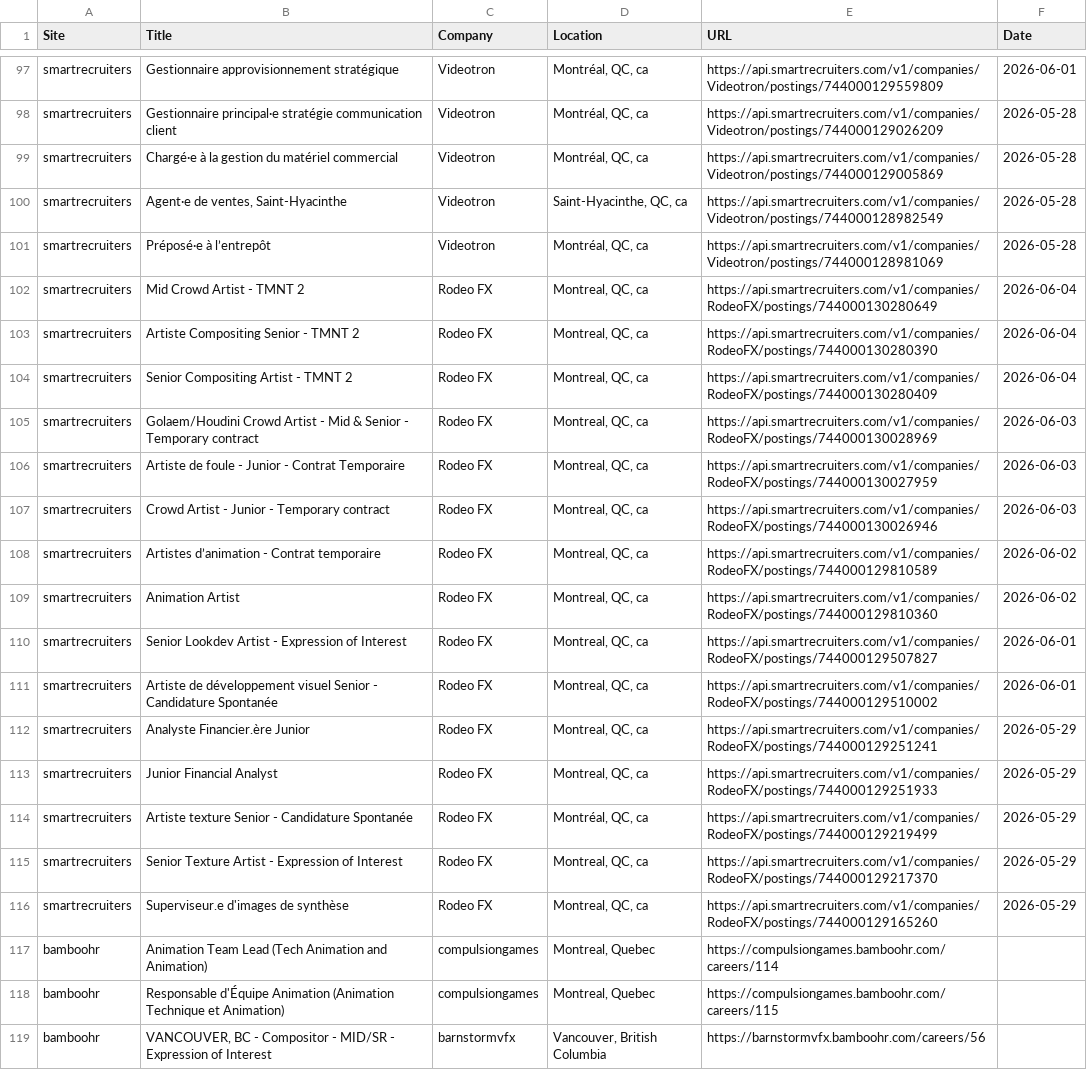
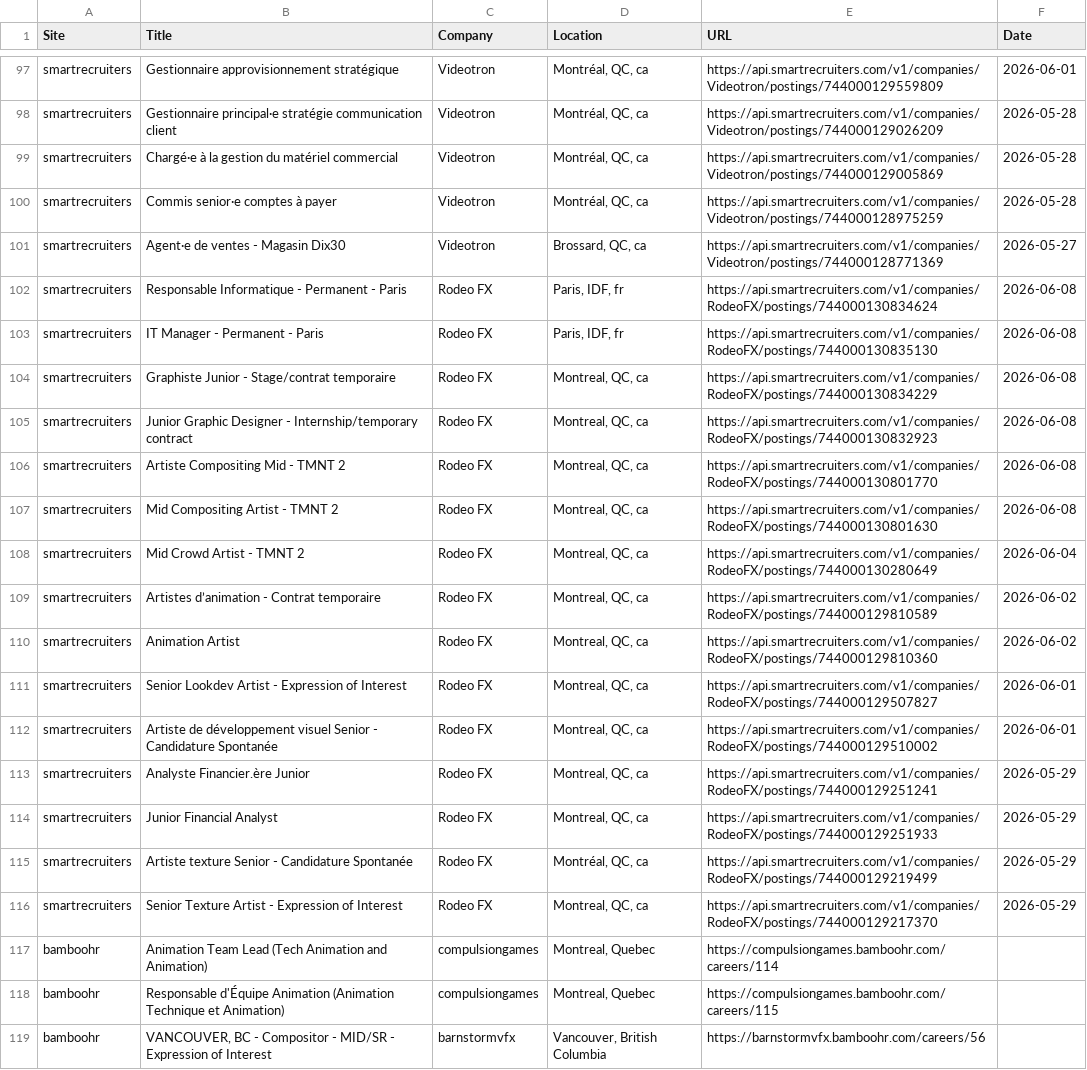
Before and after one commit to christiandguerard/ever-jobs-dash, a CSV file: daily_jobs.csv, drawn as a sheet; only a part is shown, gaps mark what is left out; the diff covers the shown part only.

```diff
--- a/daily_jobs.csv
+++ b/daily_jobs.csv
@@ -99,10 +99,11 @@ smartrecruiters,Gestionnaire principal·e stratégie communication client,Videot
 smartrecruiters,Chargé·e à la gestion du matériel commercial,Videotron,"Montréal, QC, ca",https://api.smartrecruiters.com/v1/companies/Videotron/postings/744000129005869,2026-05-28
-smartrecruiters,"Agent·e de ventes, Saint-Hyacinthe",Videotron,"Saint-Hyacinthe, QC, ca",https://api.smartrecruiters.com/v1/companies/Videotron/postings/744000128982549,2026-05-28
-smartrecruiters,Préposé·e à l’entrepôt,Videotron,"Montréal, QC, ca",https://api.smartrecruiters.com/v1/companies/Videotron/postings/744000128981069,2026-05-28
+smartrecruiters,Commis senior·e comptes à payer,Videotron,"Montréal, QC, ca",https://api.smartrecruiters.com/v1/companies/Videotron/postings/744000128975259,2026-05-28
+smartrecruiters,Agent·e de ventes - Magasin Dix30,Videotron,"Brossard, QC, ca",https://api.smartrecruiters.com/v1/companies/Videotron/postings/744000128771369,2026-05-27
+smartrecruiters,Responsable Informatique -  Permanent - Paris,Rodeo FX,"Paris, IDF, fr",https://api.smartrecruiters.com/v1/companies/RodeoFX/postings/744000130834624,2026-06-08
+smartrecruiters,IT Manager - Permanent - Paris,Rodeo FX,"Paris, IDF, fr",https://api.smartrecruiters.com/v1/companies/RodeoFX/postings/744000130835130,2026-06-08
+smartrecruiters,Graphiste Junior - Stage/contrat temporaire,Rodeo FX,"Montreal, QC, ca",https://api.smartrecruiters.com/v1/companies/RodeoFX/postings/744000130834229,2026-06-08
+smartrecruiters,Junior Graphic Designer - Internship/temporary contract,Rodeo FX,"Montreal, QC, ca",https://api.smartrecruiters.com/v1/companies/RodeoFX/postings/744000130832923,2026-06-08
+smartrecruiters,Artiste Compositing Mid - TMNT 2,Rodeo FX,"Montreal, QC, ca",https://api.smartrecruiters.com/v1/companies/RodeoFX/postings/744000130801770,2026-06-08
+smartrecruiters,Mid Compositing Artist - TMNT 2,Rodeo FX,"Montreal, QC, ca",https://api.smartrecruiters.com/v1/companies/RodeoFX/postings/744000130801630,2026-06-08
 smartrecruiters,Mid Crowd Artist - TMNT 2,Rodeo FX,"Montreal, QC, ca",https://api.smartrecruiters.com/v1/companies/RodeoFX/postings/744000130280649,2026-06-04
-smartrecruiters,Artiste Compositing Senior - TMNT 2,Rodeo FX,"Montreal, QC, ca",https://api.smartrecruiters.com/v1/companies/RodeoFX/postings/744000130280390,2026-06-04
-smartrecruiters,Senior Compositing Artist - TMNT 2,Rodeo FX,"Montreal, QC, ca",https://api.smartrecruiters.com/v1/companies/RodeoFX/postings/744000130280409,2026-06-04
-smartrecruiters,Golaem/Houdini Crowd Artist - Mid & Senior - Temporary contract,Rodeo FX,"Montreal, QC, ca",https://api.smartrecruiters.com/v1/companies/RodeoFX/postings/744000130028969,2026-06-03
-smartrecruiters,Artiste de foule - Junior - Contrat Temporaire,Rodeo FX,"Montreal, QC, ca",https://api.smartrecruiters.com/v1/companies/RodeoFX/postings/744000130027959,2026-06-03
-smartrecruiters,Crowd Artist - Junior - Temporary contract,Rodeo FX,"Montreal, QC, ca",https://api.smartrecruiters.com/v1/companies/RodeoFX/postings/744000130026946,2026-06-03
 smartrecruiters,Artistes d’animation - Contrat temporaire,Rodeo FX,"Montreal, QC, ca",https://api.smartrecruiters.com/v1/companies/RodeoFX/postings/744000129810589,2026-06-02
@@ -115,3 +116,2 @@ smartrecruiters,Artiste texture Senior - Candidature Spontanée,Rodeo FX,"Montr
 smartrecruiters,Senior Texture Artist - Expression of Interest,Rodeo FX,"Montreal, QC, ca",https://api.smartrecruiters.com/v1/companies/RodeoFX/postings/744000129217370,2026-05-29
-smartrecruiters,Superviseur.e d'images de synthèse,Rodeo FX,"Montreal, QC, ca",https://api.smartrecruiters.com/v1/companies/RodeoFX/postings/744000129165260,2026-05-29
 bamboohr,Animation Team Lead (Tech Animation and Animation),compulsiongames,"Montreal, Quebec",https://compulsiongames.bamboohr.com/careers/114,
```
Also changed, not shown: 8 added rows and 8 removed rows elsewhere in this file.
